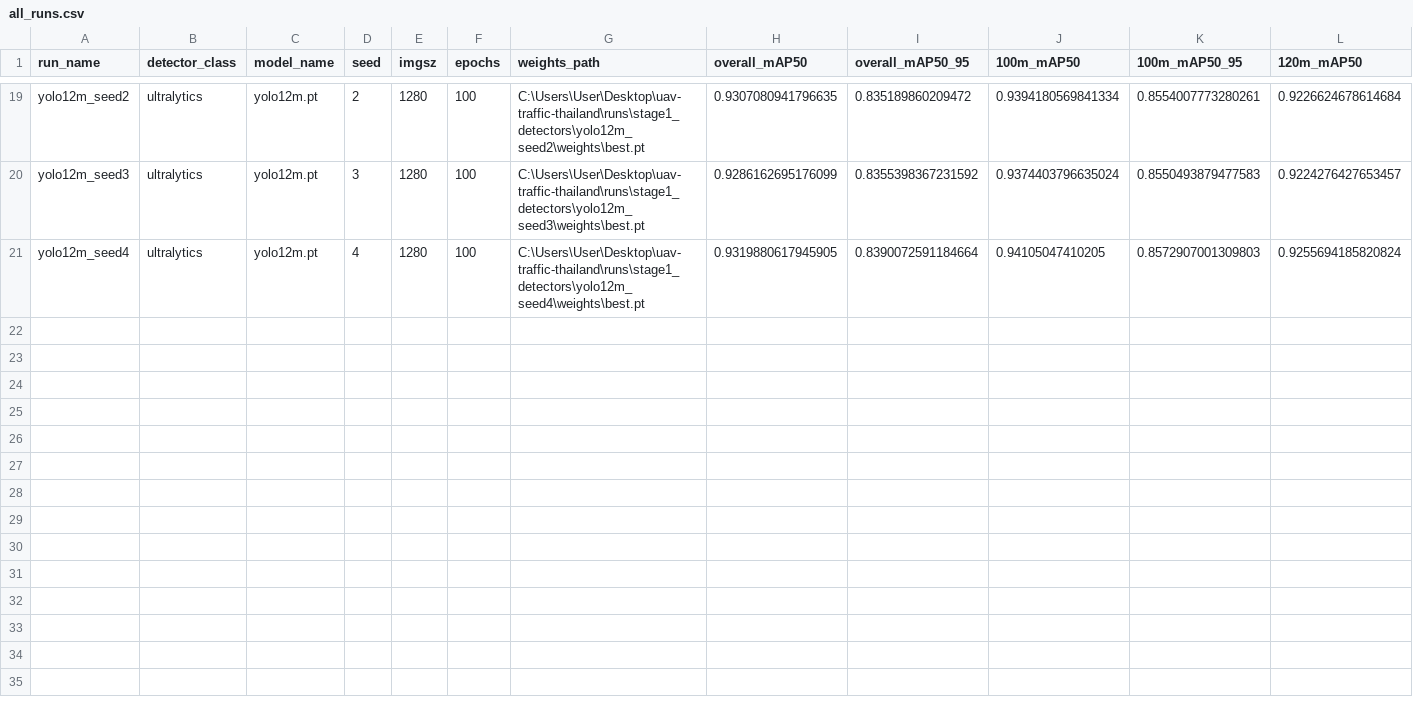
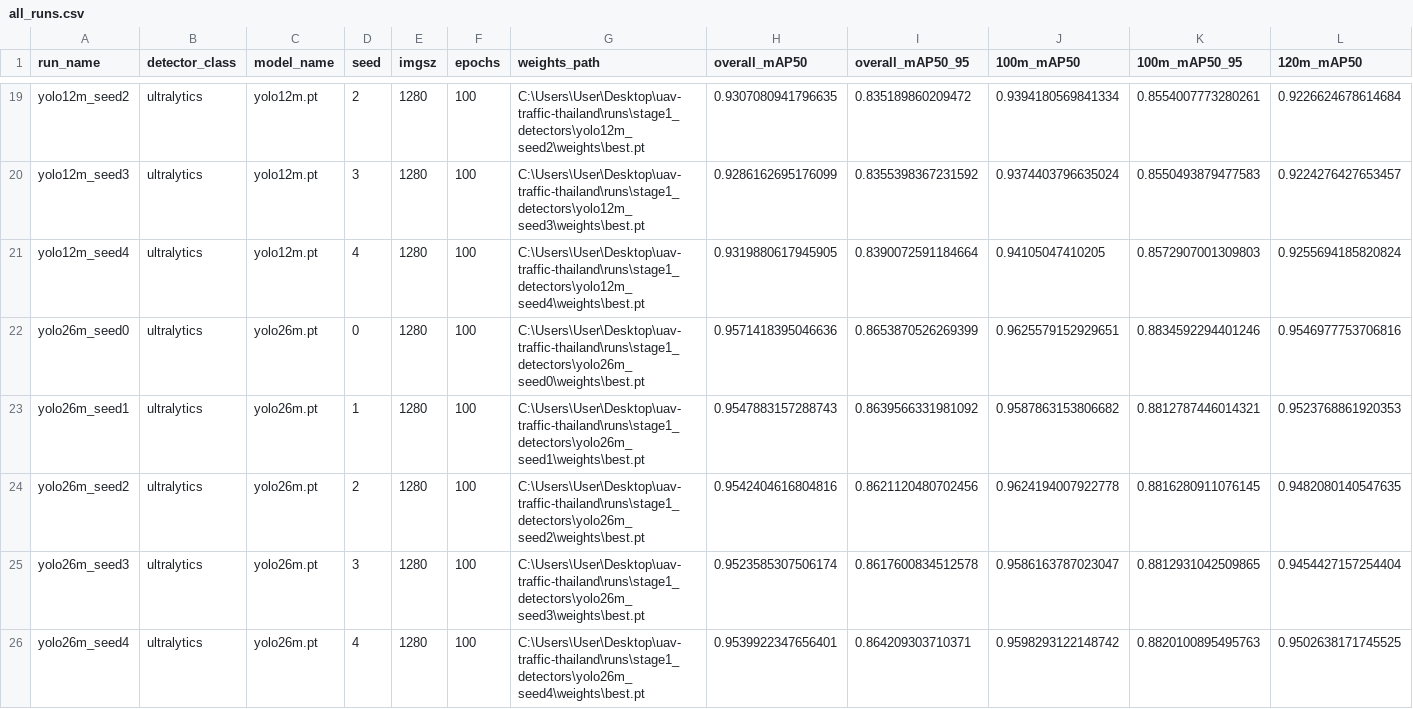
Before and after one commit to ChamroeunSAM/uav-traffic-thailand, a CSV file: results/stage1/all_runs.csv, drawn as a sheet; only a part is shown, gaps mark what is left out; rows hold the shown columns only; the diff names each change by its address in the sheet, - before the commit and + after, or states it on an @@ line.

Commit message:
Add YOLO26-m Stage 1 benchmark results (5 seeds)
- Fifth detector complete: YOLO26-m, 100 epochs, imgsz=1280, batch=8,
  cos_lr, seeds 0-4; train + eval clean across all 5 seeds
- Overall mAP50 0.9545 +/- 0.0017, mAP50-95 0.8635 +/- 0.0015
- New leader: beats YOLOv10-m by +0.0031 mAP50 and +0.0071 mAP50-95
  (gap ~5x the seed std on mAP50-95)
- Largest gain on the harder altitude: 120m mAP50 +0.0067, mAP50-95
  +0.0098 over YOLOv10-m -- YOLO26-m is the most robust at altitude
- Std slightly higher than the other detectors (~0.0017 vs 0.0006-0.0010),
  but still very tight; convergence is marginally noisier

```diff
--- a/results/stage1/all_runs.csv
+++ b/results/stage1/all_runs.csv
+row 22: yolo26m_seed0 | ultralytics | yolo26m.pt | 0 | 1280 | 100 | C:\Users\User\Desktop\uav-traffic-thailand\runs\stage1_detectors\yolo26m_seed0\weights\best.pt | 0.9571418395046636 | 0.8653870526269399 | 0.9625579152929651 | 0.8834592294401246 | 0.9546977753706816
+row 23: yolo26m_seed1 | ultralytics | yolo26m.pt | 1 | 1280 | 100 | C:\Users\User\Desktop\uav-traffic-thailand\runs\stage1_detectors\yolo26m_seed1\weights\best.pt | 0.9547883157288743 | 0.8639566331981092 | 0.9587863153806682 | 0.8812787446014321 | 0.9523768861920353
+row 24: yolo26m_seed2 | ultralytics | yolo26m.pt | 2 | 1280 | 100 | C:\Users\User\Desktop\uav-traffic-thailand\runs\stage1_detectors\yolo26m_seed2\weights\best.pt | 0.9542404616804816 | 0.8621120480702456 | 0.9624194007922778 | 0.8816280911076145 | 0.9482080140547635
+row 25: yolo26m_seed3 | ultralytics | yolo26m.pt | 3 | 1280 | 100 | C:\Users\User\Desktop\uav-traffic-thailand\runs\stage1_detectors\yolo26m_seed3\weights\best.pt | 0.9523585307506174 | 0.8617600834512578 | 0.9586163787023047 | 0.8812931042509865 | 0.9454427157254404
+row 26: yolo26m_seed4 | ultralytics | yolo26m.pt | 4 | 1280 | 100 | C:\Users\User\Desktop\uav-traffic-thailand\runs\stage1_detectors\yolo26m_seed4\weights\best.pt | 0.9539922347656401 | 0.864209303710371 | 0.9598293122148742 | 0.8820100895495763 | 0.9502638171745525
```
Also changed, not shown: results/stage1/aggregated.csv.
